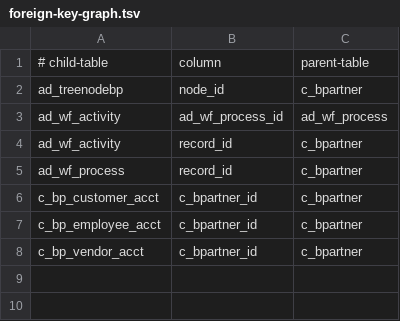
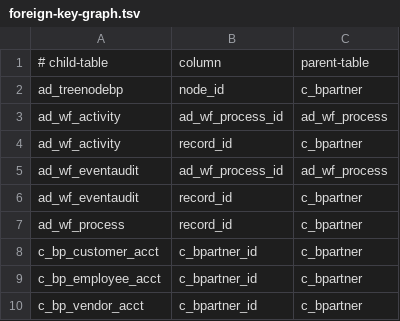
Before and after one commit to samqbush/adempiere2, a TSV file: contracts/legacy-web-write-v1/foreign-key-graph.tsv, drawn as a sheet.

```diff
--- a/contracts/legacy-web-write-v1/foreign-key-graph.tsv
+++ b/contracts/legacy-web-write-v1/foreign-key-graph.tsv
@@ -4,2 +4,4 @@ ad_wf_activity	ad_wf_process_id	ad_wf_process
 ad_wf_activity	record_id	c_bpartner
+ad_wf_eventaudit	ad_wf_process_id	ad_wf_process
+ad_wf_eventaudit	record_id	c_bpartner
 ad_wf_process	record_id	c_bpartner
```
Also changed, not shown: contracts/legacy-web-write-v1/ambient-tables.tsv, contracts/legacy-web-write-v1/business-values.tsv, 40 other files.
